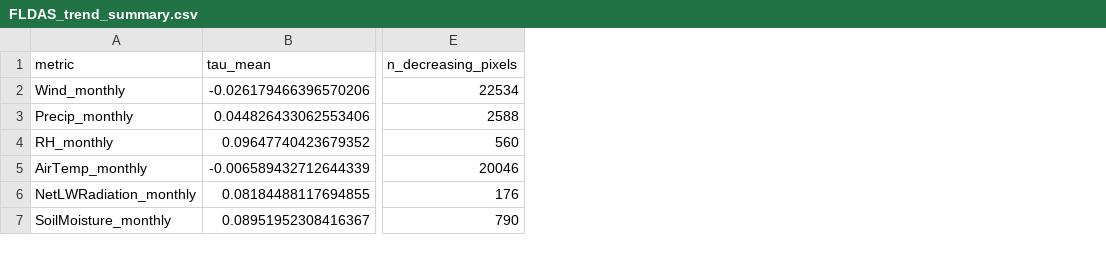
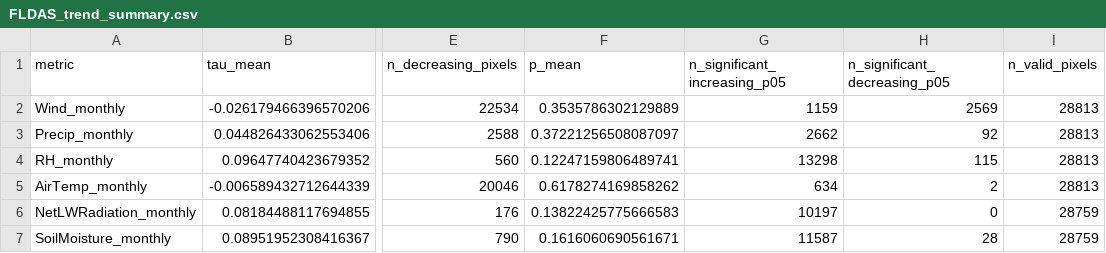
Before and after one commit to rawan230/Land-Surface-Model-Variables-Analysis-FLDAS-, a CSV file: FLDAS_Outputs/FLDAS_trend_summary.csv, drawn as a sheet; only a part is shown, gaps mark what is left out; the diff names each change by its address in the sheet, - before the commit and + after, or states it on an @@ line.

```diff
--- a/FLDAS_Outputs/FLDAS_trend_summary.csv
+++ b/FLDAS_Outputs/FLDAS_trend_summary.csv
+column F (p_mean), rows 2-7: 0.3535786302129889 | 0.37221256508087097 | 0.12247159806489741 | 0.6178274169858262 | 0.13822425775666583 | 0.1616060690561671
+column G (n_significant_increasing_p05), rows 2-7: 1159 | 2662 | 13298 | 634 | 10197 | 11587
+column H (n_significant_decreasing_p05), rows 2-7: 2569 | 92 | 115 | 2 | 0 | 28
+column I (n_valid_pixels), rows 2-7: 28813 | 28813 | 28813 | 28813 | 28759 | 28759
```
Also changed, not shown: 2 other files.
